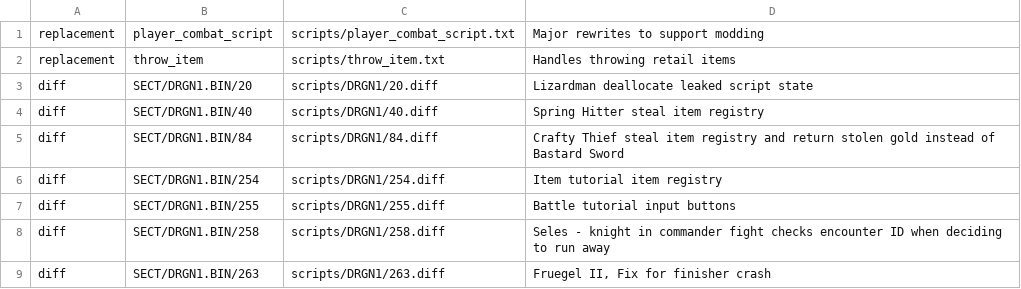
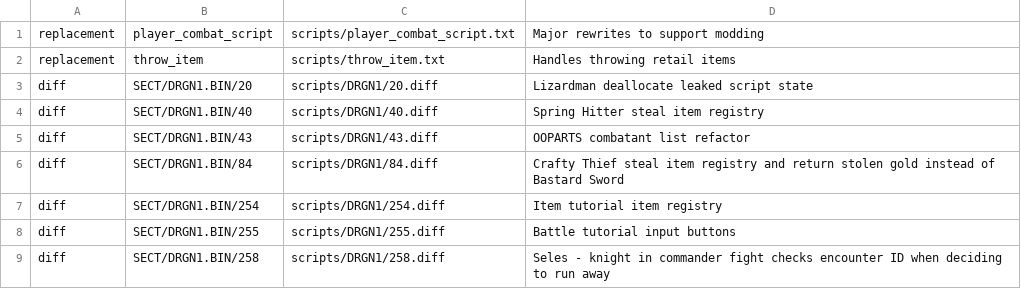
Before and after one commit to Legend-of-Dragoon-Modding/Severed-Chains, a CSV file: patches/scripts.csv, drawn as a sheet; only a part is shown; the shorter side is filled out with more unchanged rows.

Commit message:
Fix ooparts cant combat gameover crash (closes #2676)

```diff
--- a/patches/scripts.csv
+++ b/patches/scripts.csv
@@ -4,2 +4,3 @@ diff,SECT/DRGN1.BIN/20,scripts/DRGN1/20.diff,"Lizardman deallocate leaked script
 diff,SECT/DRGN1.BIN/40,scripts/DRGN1/40.diff,"Spring Hitter steal item registry"
+diff,SECT/DRGN1.BIN/43,scripts/DRGN1/43.diff,"OOPARTS combatant list refactor"
 diff,SECT/DRGN1.BIN/84,scripts/DRGN1/84.diff,"Crafty Thief steal item registry and return stolen gold instead of Bastard Sword"
```
Also changed, not shown: 1 other file.
